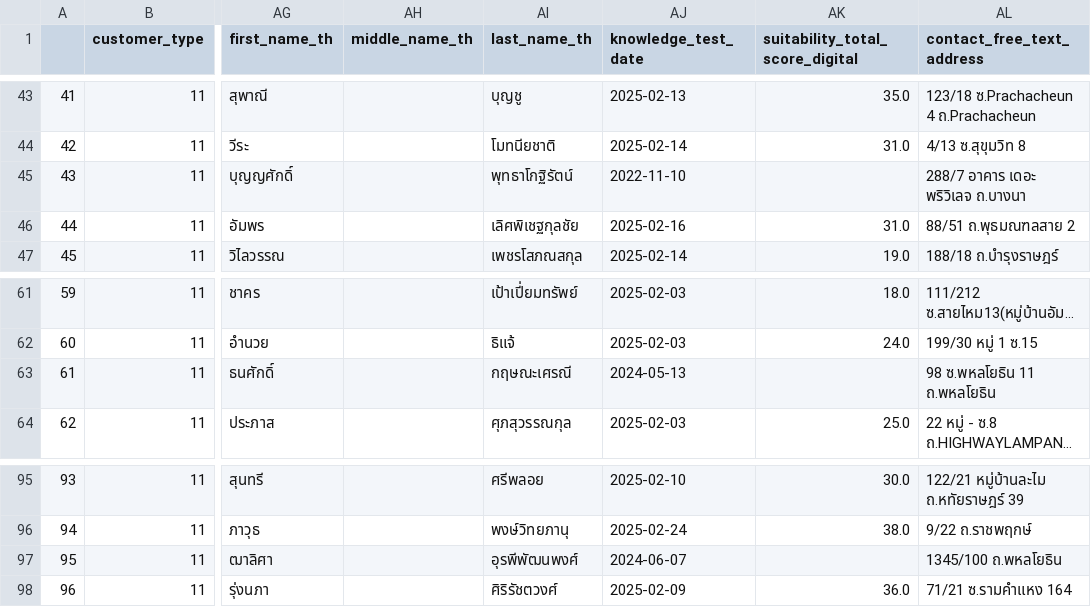
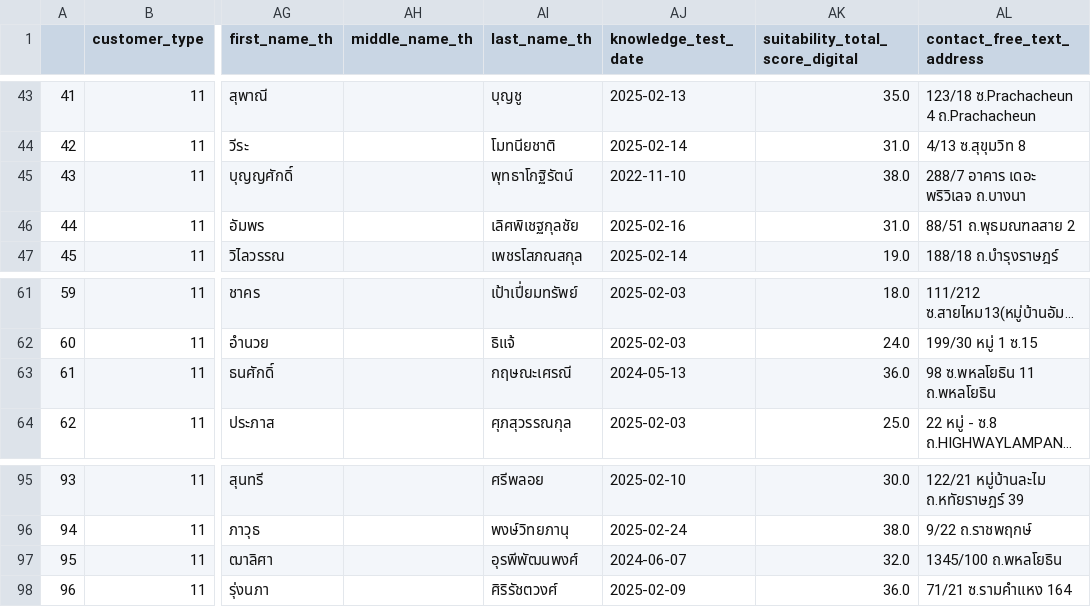
Before and after one commit to sorat-ges/DA_MAS_ICO, a CSV file: DA-master/ico_customer_export_pipe.csv, drawn as a sheet; only a part is shown, gaps mark what is left out; long unchanged cells end in …; the diff names each change by its address in the sheet, - before the commit and + after, or states it on an @@ line.

```diff
--- a/DA-master/ico_customer_export_pipe.csv
+++ b/DA-master/ico_customer_export_pipe.csv
-AK45 (suitability_total_score_digital): (empty)
+AK45 (suitability_total_score_digital): 38.0
-AK63 (suitability_total_score_digital): (empty)
+AK63 (suitability_total_score_digital): 36.0
-AK97 (suitability_total_score_digital): (empty)
+AK97 (suitability_total_score_digital): 32.0
```
Also changed, not shown: 1 other file.
